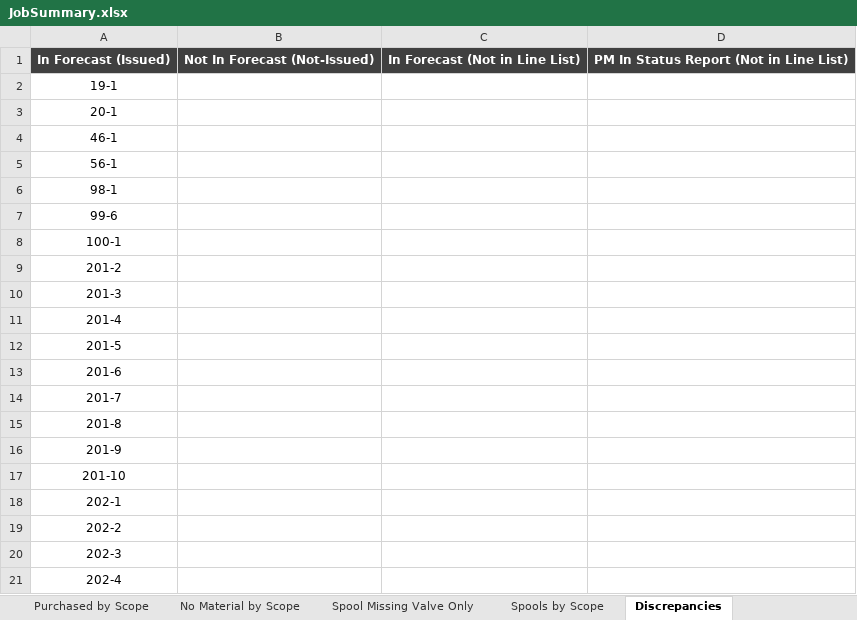
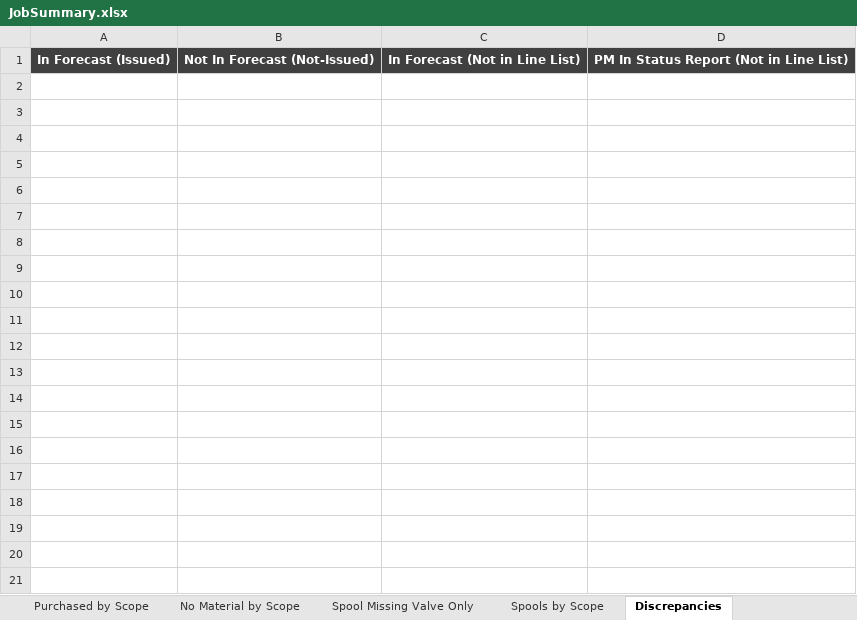
Before and after one commit to kmccun2/react-redux-template, an Excel workbook: database/7052/JobSummary.xlsx, sheet Discrepancies, drawn as a sheet; only a part is shown; values as stored, in another font and other column widths than the file's, no borders; the diff covers the shown part only; the diff names each change by its address in the sheet, - before the commit and + after, or states it on an @@ line.

```diff
--- a/database/7052/JobSummary.xlsx (sheet Discrepancies)
+++ b/database/7052/JobSummary.xlsx (sheet Discrepancies)
-row 2: 19-1
-row 3: 20-1
-row 4: 46-1
-row 5: 56-1
-row 6: 98-1
-row 7: 99-6
-row 8: 100-1
-row 9: 201-2
-row 10: 201-3
-row 11: 201-4
-row 12: 201-5
-row 13: 201-6
-row 14: 201-7
-row 15: 201-8
-row 16: 201-9
-row 17: 201-10
-row 18: 202-1
-row 19: 202-2
-row 20: 202-3
-row 21: 202-4
```
Also changed, not shown: 103 removed rows elsewhere in this sheet, sheet Areas Summary (By Material), sheet PRINTOUT, sheet Areas Summary, sheet Spool Location, sheet Spools by Scope, sheet Purchased by Scope, 3 more sheets, database/7052/Items.xlsx, database/7052/Spools.xlsx, 11 other files.
